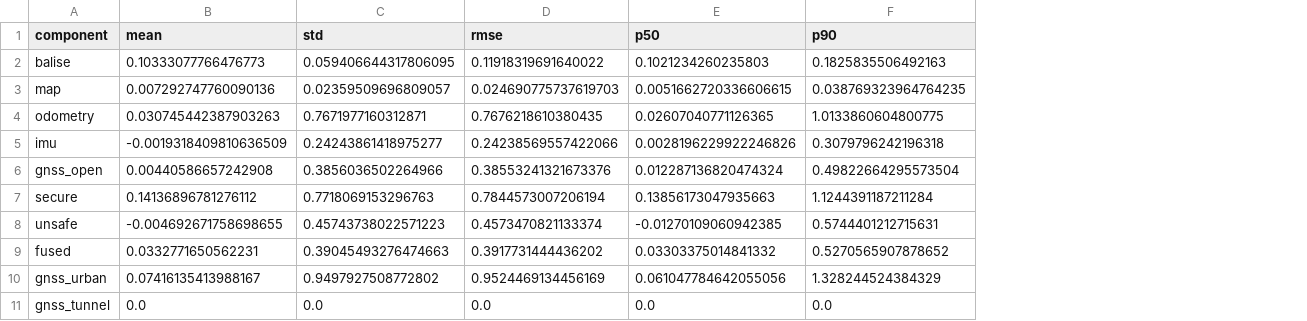
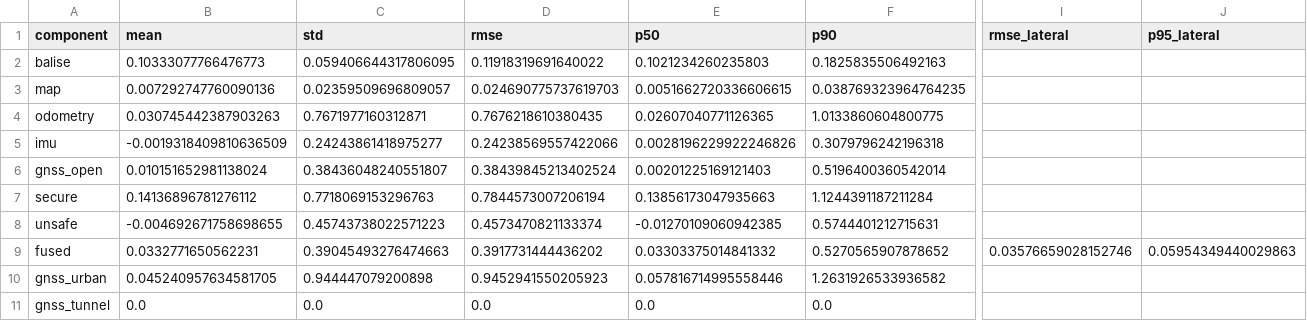
Before and after one commit to looking4challenge/ErrorPropagation_Localisation, a CSV file: results/metrics_all.csv, drawn as a sheet; only a part is shown, gaps mark what is left out; the diff covers the shown part only; the diff names each change by its address in the sheet, - before the commit and + after, or states it on an @@ line.

```diff
--- a/results/metrics_all.csv
+++ b/results/metrics_all.csv
+column I (rmse_lateral), row 9: 0.03576659028152746
+column J (p95_lateral), row 9: 0.05954349440029863
-B6 (mean): 0.00440586657242908
+B6 (mean): 0.010151652981138024
-C6 (std): 0.3856036502264966
+C6 (std): 0.38436048240551807
-D6 (rmse): 0.38553241321673376
+D6 (rmse): 0.38439845213402524
-E6 (p50): 0.012287136820474324
+E6 (p50): 0.00201225169121403
-F6 (p90): 0.49822664295573504
+F6 (p90): 0.5196400360542014
-B10 (mean): 0.07416135413988167
+B10 (mean): 0.045240957634581705
-C10 (std): 0.9497927508772802
+C10 (std): 0.944447079200898
-D10 (rmse): 0.9524469134456169
+D10 (rmse): 0.9452941550205923
-E10 (p50): 0.061047784642055056
+E10 (p50): 0.057816714995558446
-F10 (p90): 1.328244524384329
+F10 (p90): 1.2631926533936582
```
Also changed, not shown: 8 edited cells elsewhere in this file, 22 other files.
